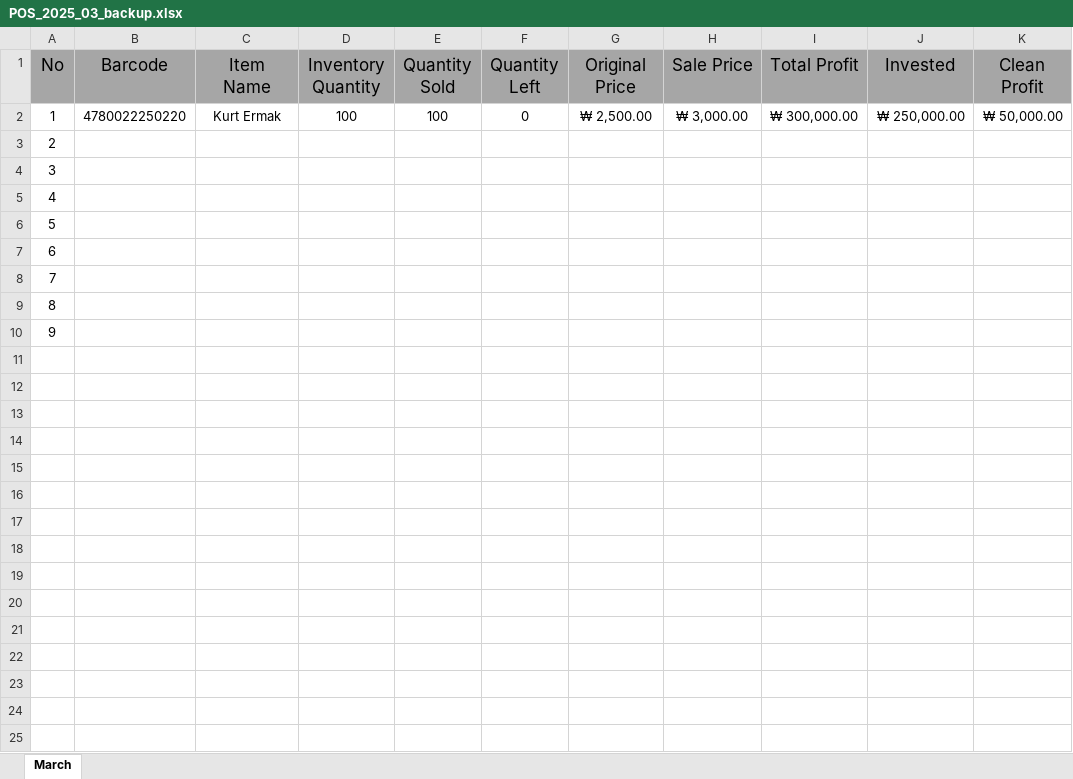
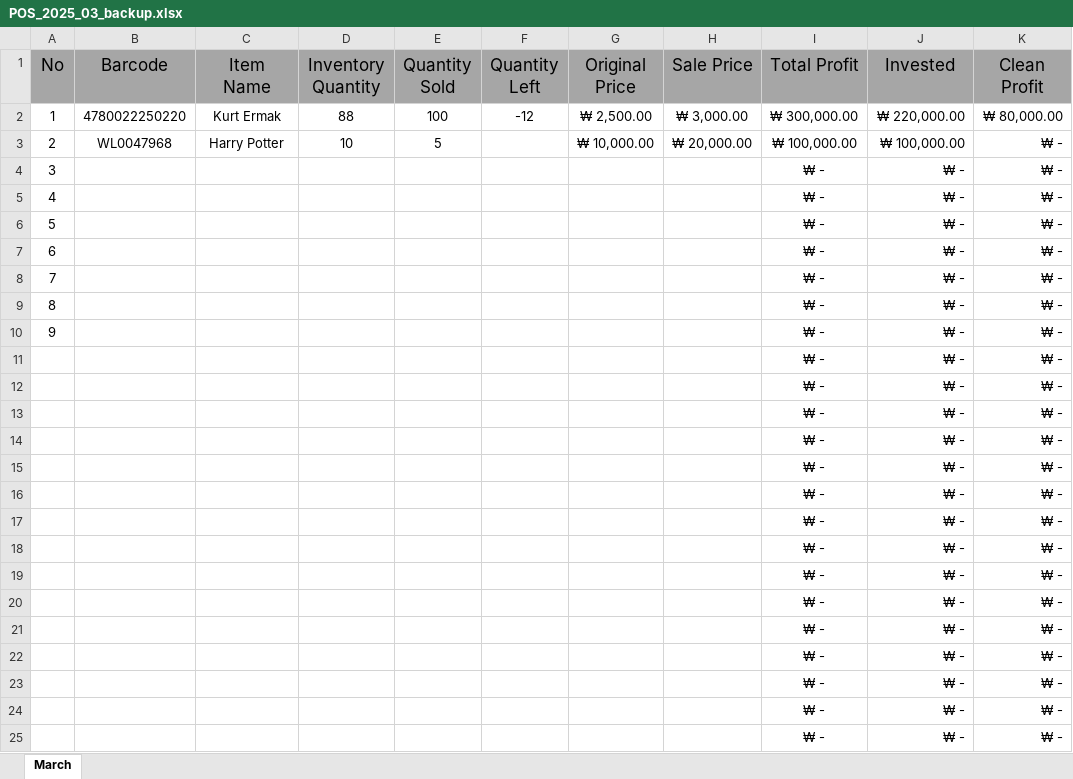
Before and after one commit to jasurlive/POS_Al-Halal, an Excel workbook: data/POS_2025_03_backup.xlsx, sheet March, drawn as a sheet; values as stored, in another font and other column widths than the file's, no borders; the diff names each change by its address in the sheet, - before the commit and + after, or states it on an @@ line.

```diff
--- a/data/POS_2025_03_backup.xlsx (sheet March)
+++ b/data/POS_2025_03_backup.xlsx (sheet March)
-D2 (Inventory Quantity): 100
+D2 (Inventory Quantity): 88
-F2 (Quantity Left): 0
+F2 (Quantity Left): -12
-J2 (Invested): ₩ 250,000.00
+J2 (Invested): ₩ 220,000.00
-K2 (Clean Profit): ₩ 50,000.00
+K2 (Clean Profit): ₩ 80,000.00
-B3 (Barcode): (empty)
+B3 (Barcode): WL0047968
-C3 (Item Name): (empty)
+C3 (Item Name): Harry Potter
-D3 (Inventory Quantity): (empty)
+D3 (Inventory Quantity): 10
-E3 (Quantity Sold): (empty)
+E3 (Quantity Sold): 5
-G3 (Original Price): (empty)
+G3 (Original Price): ₩ 10,000.00
-H3 (Sale Price): (empty)
+H3 (Sale Price): ₩ 20,000.00
-I3 (Total Profit): (empty)
+I3 (Total Profit): ₩ 100,000.00
-J3 (Invested): (empty)
+J3 (Invested): ₩ 100,000.00
-K3:K10 (Clean Profit): (empty)
+K3:K10 (Clean Profit): ₩ -
-I4:I10 (Total Profit): (empty)
+I4:I10 (Total Profit): ₩ -
-J4:J10 (Invested): (empty)
+J4:J10 (Invested): ₩ -
+row 11:  |  |  |  |  |  |  |  | ₩ - | ₩ - | ₩ -
+row 12:  |  |  |  |  |  |  |  | ₩ - | ₩ - | ₩ -
+row 13:  |  |  |  |  |  |  |  | ₩ - | ₩ - | ₩ -
+row 14:  |  |  |  |  |  |  |  | ₩ - | ₩ - | ₩ -
+row 15:  |  |  |  |  |  |  |  | ₩ - | ₩ - | ₩ -
+row 16:  |  |  |  |  |  |  |  | ₩ - | ₩ - | ₩ -
+row 17:  |  |  |  |  |  |  |  | ₩ - | ₩ - | ₩ -
+row 18:  |  |  |  |  |  |  |  | ₩ - | ₩ - | ₩ -
+row 19:  |  |  |  |  |  |  |  | ₩ - | ₩ - | ₩ -
+row 20:  |  |  |  |  |  |  |  | ₩ - | ₩ - | ₩ -
+row 21:  |  |  |  |  |  |  |  | ₩ - | ₩ - | ₩ -
+row 22:  |  |  |  |  |  |  |  | ₩ - | ₩ - | ₩ -
+row 23:  |  |  |  |  |  |  |  | ₩ - | ₩ - | ₩ -
+row 24:  |  |  |  |  |  |  |  | ₩ - | ₩ - | ₩ -
+row 25:  |  |  |  |  |  |  |  | ₩ - | ₩ - | ₩ -
```
Also changed, not shown: data/POS_2025_03.xlsx.
